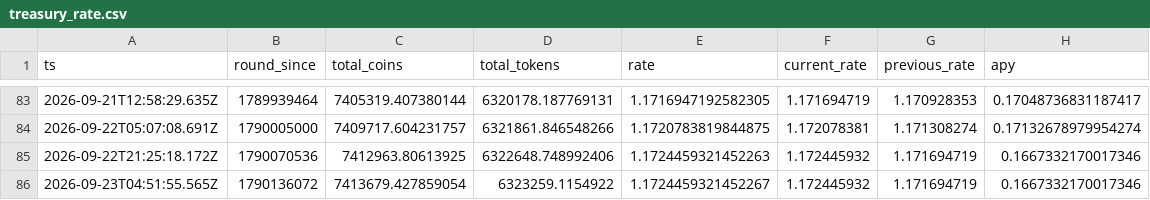
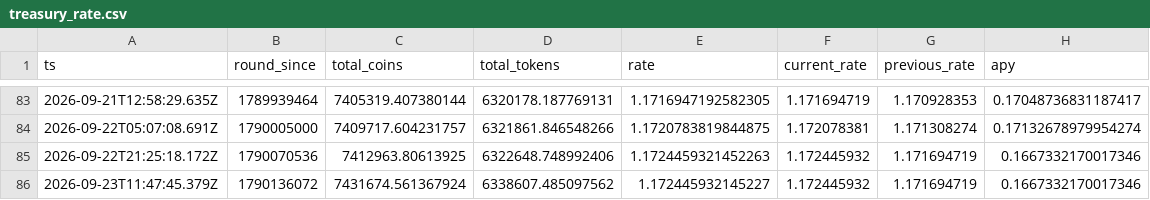
Before and after one commit to HipoFinance/dune, a CSV file: data/treasury_rate.csv, drawn as a sheet; only a part is shown, gaps mark what is left out.

Commit message:
chore: update treasury rate and HPO burn datasets

```diff
--- a/data/treasury_rate.csv
+++ b/data/treasury_rate.csv
@@ -85,2 +85,2 @@ ts,round_since,total_coins,total_tokens,rate,current_rate,previous_rate,apy
 2026-09-22T21:25:18.172Z,1790070536,7412963.80613925,6322648.748992406,1.1724459321452263,1.172445932,1.171694719,0.1667332170017346
-2026-09-23T04:51:55.565Z,1790136072,7413679.427859054,6323259.1154922,1.1724459321452267,1.172445932,1.171694719,0.1667332170017346
+2026-09-23T11:47:45.379Z,1790136072,7431674.561367924,6338607.485097562,1.172445932145227,1.172445932,1.171694719,0.1667332170017346
```
Also changed, not shown: data/hpo_burn.csv.
